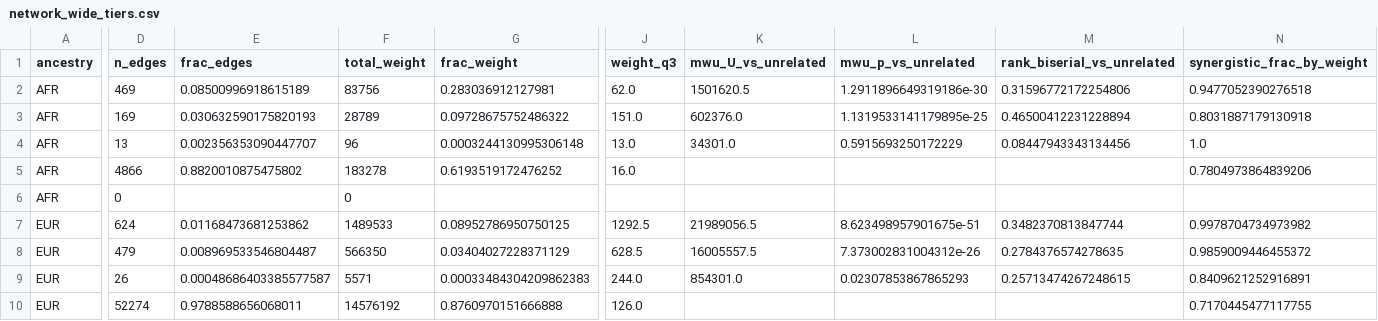
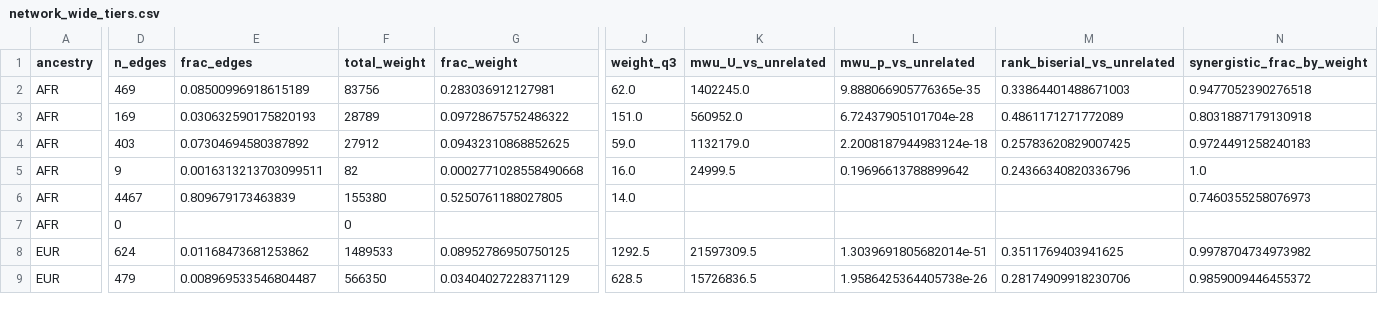
Before and after one commit to Barabasi-Lab/va_mvp_website, a CSV file: analysis/phecode_redundancy/results/network_wide_tiers.csv, drawn as a sheet; only a part is shown, gaps mark what is left out; removed rows and columns are numbered as before the commit, all else as after; rows hold the shown columns only; the diff covers the shown part only; the diff names each change by its address in the sheet, - before the commit and + after, or states it on an @@ line.

```diff
--- a/analysis/phecode_redundancy/results/network_wide_tiers.csv
+++ b/analysis/phecode_redundancy/results/network_wide_tiers.csv
-K2 (mwu_U_vs_unrelated): 1501620.5
+K2 (mwu_U_vs_unrelated): 1402245.0
-L2 (mwu_p_vs_unrelated): 1.2911896649319186e-30
+L2 (mwu_p_vs_unrelated): 9.888066905776365e-35
-M2 (rank_biserial_vs_unrelated): 0.31596772172254806
+M2 (rank_biserial_vs_unrelated): 0.33864401488671003
-K3 (mwu_U_vs_unrelated): 602376.0
+K3 (mwu_U_vs_unrelated): 560952.0
-L3 (mwu_p_vs_unrelated): 1.1319533141179895e-25
+L3 (mwu_p_vs_unrelated): 6.72437905101704e-28
-M3 (rank_biserial_vs_unrelated): 0.46500412231228894
+M3 (rank_biserial_vs_unrelated): 0.4861171271772089
+row 4: AFR | 403 | 0.07304694580387892 | 27912 | 0.09432310868852625 | 59.0 | 1132179.0 | 2.2008187944983124e-18 | 0.25783620829007425 | 0.9724491258240183
-D5 (n_edges): 13
+D5 (n_edges): 9
-E5 (frac_edges): 0.002356353090447707
+E5 (frac_edges): 0.0016313213703099511
-F5 (total_weight): 96
+F5 (total_weight): 82
-G5 (frac_weight): 0.0003244130995306148
+G5 (frac_weight): 0.0002771028558490668
-J5 (weight_q3): 13.0
+J5 (weight_q3): 16.0
-K5 (mwu_U_vs_unrelated): 34301.0
+K5 (mwu_U_vs_unrelated): 24999.5
-L5 (mwu_p_vs_unrelated): 0.5915693250172229
+L5 (mwu_p_vs_unrelated): 0.19696613788899642
-M5 (rank_biserial_vs_unrelated): 0.08447943343134456
+M5 (rank_biserial_vs_unrelated): 0.24366340820336796
-D6 (n_edges): 4866
+D6 (n_edges): 4467
-E6 (frac_edges): 0.8820010875475802
+E6 (frac_edges): 0.809679173463839
-F6 (total_weight): 183278
+F6 (total_weight): 155380
-G6 (frac_weight): 0.6193519172476252
+G6 (frac_weight): 0.5250761188027805
-J6 (weight_q3): 16.0
+J6 (weight_q3): 14.0
-N6 (synergistic_frac_by_weight): 0.7804973864839206
+N6 (synergistic_frac_by_weight): 0.7460355258076973
-K8 (mwu_U_vs_unrelated): 21989056.5
+K8 (mwu_U_vs_unrelated): 21597309.5
-L8 (mwu_p_vs_unrelated): 8.623498957901675e-51
+L8 (mwu_p_vs_unrelated): 1.3039691805682014e-51
-M8 (rank_biserial_vs_unrelated): 0.3482370813847744
+M8 (rank_biserial_vs_unrelated): 0.3511769403941625
-K9 (mwu_U_vs_unrelated): 16005557.5
+K9 (mwu_U_vs_unrelated): 15726836.5
-L9 (mwu_p_vs_unrelated): 7.373002831004312e-26
+L9 (mwu_p_vs_unrelated): 1.9586425364405738e-26
-M9 (rank_biserial_vs_unrelated): 0.2784376574278635
+M9 (rank_biserial_vs_unrelated): 0.28174909918230706
-row 9: EUR | 26 | 0.00048686403385577587 | 5571 | 0.00033484304209862383 | 244.0 | 854301.0 | 0.02307853867865293 | 0.25713474267248615 | 0.8409621252916891
-row 10: EUR | 52274 | 0.9788588656068011 | 14576192 | 0.8760970151666888 | 126.0 |  |  |  | 0.7170445477117755
```
Also changed, not shown: 5 added rows, 1 removed row and 18 edited cells elsewhere in this file, analysis/phecode_redundancy/results/anemia_top_neighbors.csv, analysis/phecode_redundancy/results/esrd_top_neighbors.csv, 51 other files.
